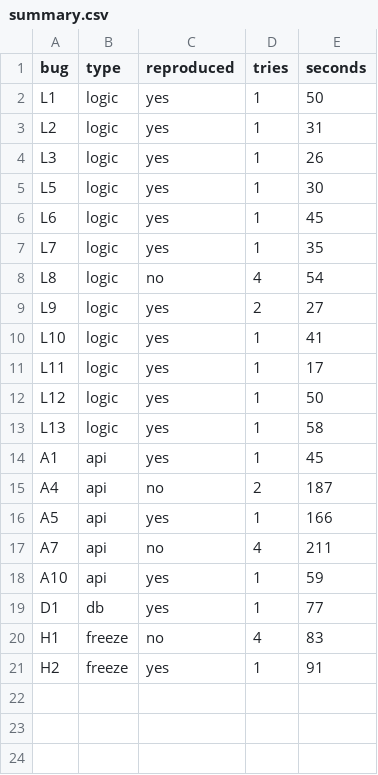
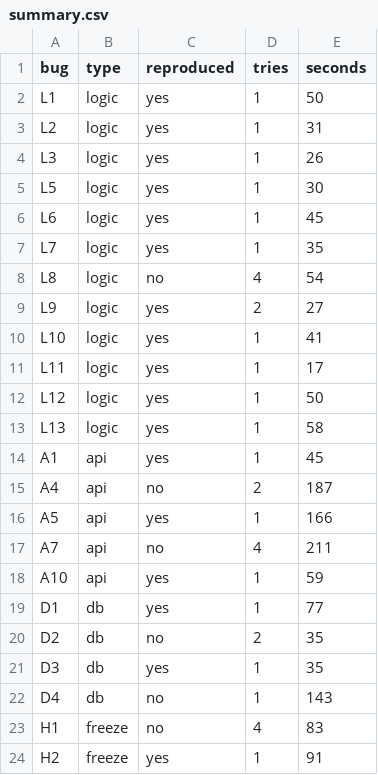
Before and after one commit to Prathishaaa/ai-bug-reproducing-agent, a CSV file: results/summary.csv, drawn as a sheet; the diff names each change by its address in the sheet, - before the commit and + after, or states it on an @@ line.

```diff
--- a/results/summary.csv
+++ b/results/summary.csv
+row 20: D2 | db | no | 2 | 35
+row 21: D3 | db | yes | 1 | 35
+row 22: D4 | db | no | 1 | 143
```
Also changed, not shown: data/bugs.csv, 4 other files.
